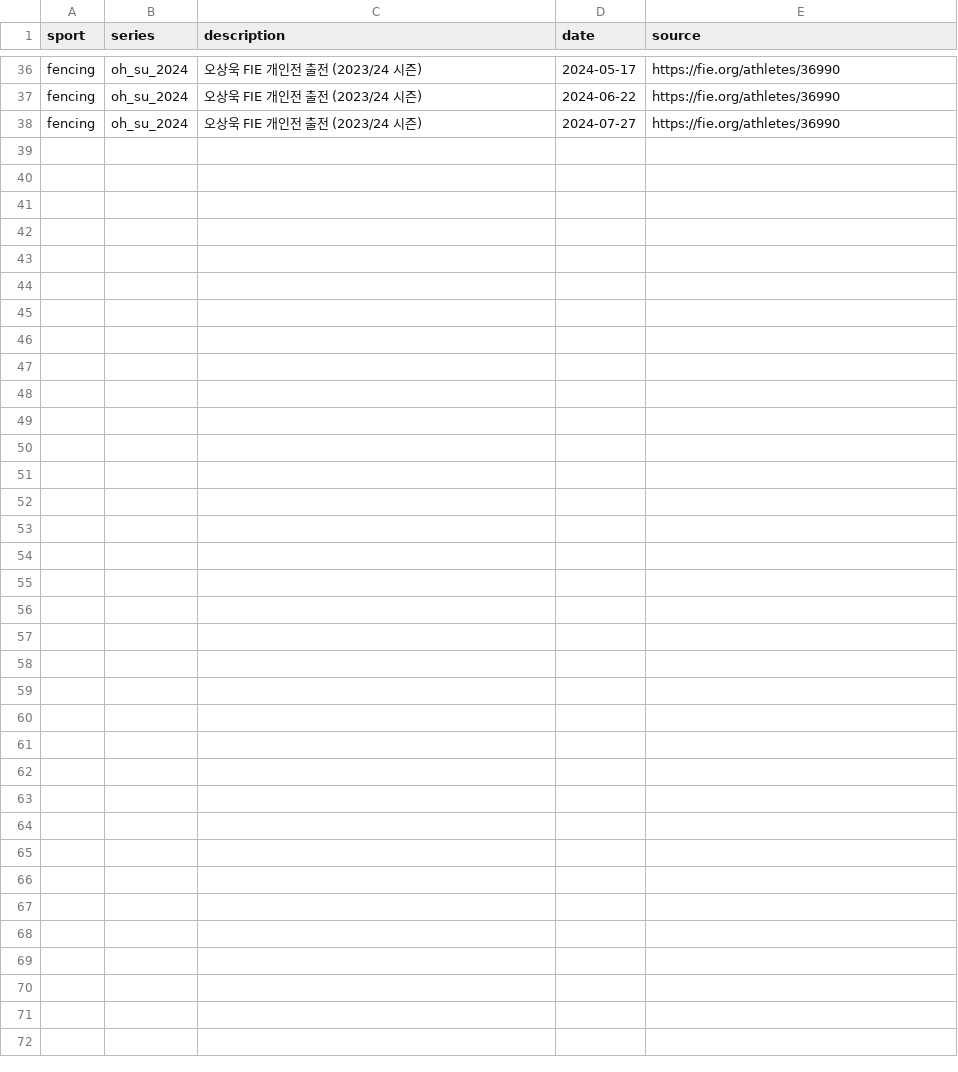
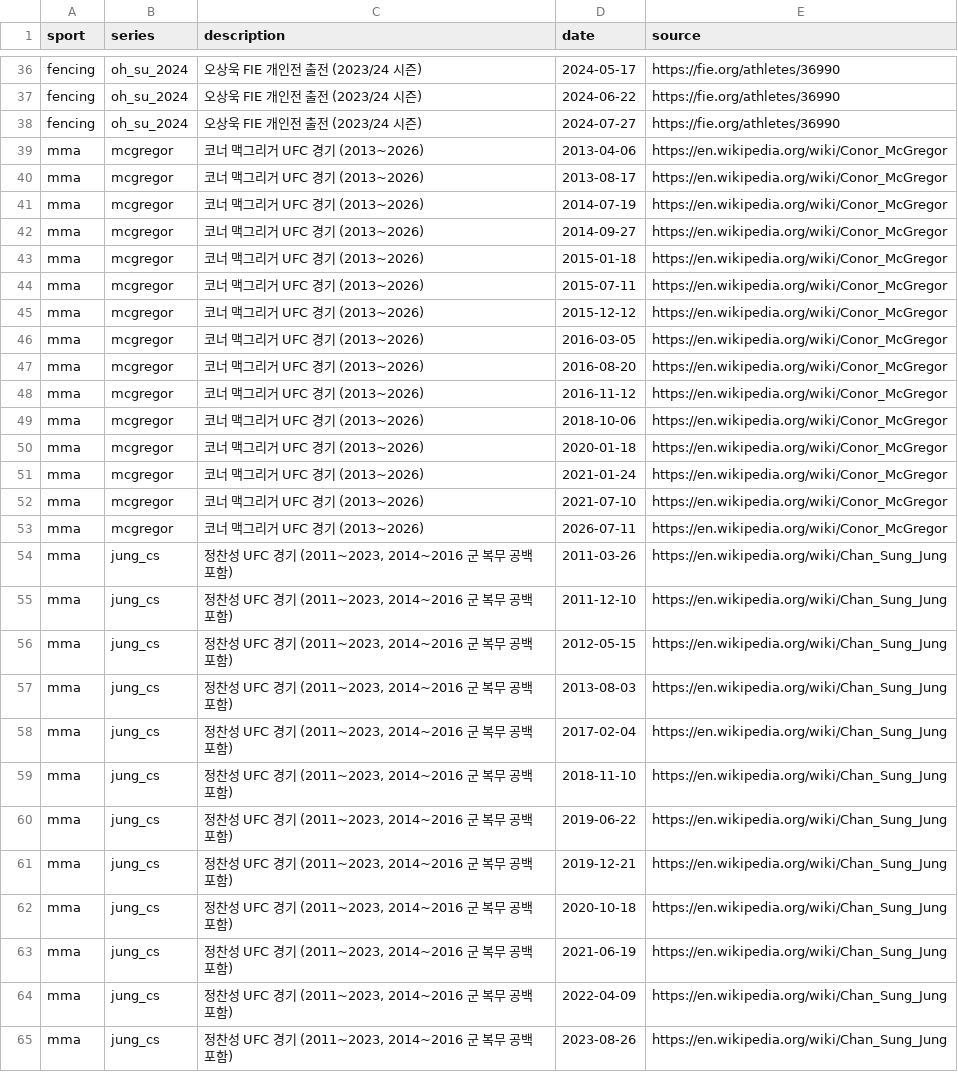
Before and after one commit to ffff101fff/fencing-pro-league, a CSV file: data/match_dates.csv, drawn as a sheet; only a part is shown, gaps mark what is left out; the diff names each change by its address in the sheet, - before the commit and + after, or states it on an @@ line.

```diff
--- a/data/match_dates.csv
+++ b/data/match_dates.csv
+row 39: mma | mcgregor | 코너 맥그리거 UFC 경기 (2013~2026) | 2013-04-06 | https://en.wikipedia.org/wiki/Conor_McGregor
+row 40: mma | mcgregor | 코너 맥그리거 UFC 경기 (2013~2026) | 2013-08-17 | https://en.wikipedia.org/wiki/Conor_McGregor
+row 41: mma | mcgregor | 코너 맥그리거 UFC 경기 (2013~2026) | 2014-07-19 | https://en.wikipedia.org/wiki/Conor_McGregor
+row 42: mma | mcgregor | 코너 맥그리거 UFC 경기 (2013~2026) | 2014-09-27 | https://en.wikipedia.org/wiki/Conor_McGregor
+row 43: mma | mcgregor | 코너 맥그리거 UFC 경기 (2013~2026) | 2015-01-18 | https://en.wikipedia.org/wiki/Conor_McGregor
+row 44: mma | mcgregor | 코너 맥그리거 UFC 경기 (2013~2026) | 2015-07-11 | https://en.wikipedia.org/wiki/Conor_McGregor
+row 45: mma | mcgregor | 코너 맥그리거 UFC 경기 (2013~2026) | 2015-12-12 | https://en.wikipedia.org/wiki/Conor_McGregor
+row 46: mma | mcgregor | 코너 맥그리거 UFC 경기 (2013~2026) | 2016-03-05 | https://en.wikipedia.org/wiki/Conor_McGregor
+row 47: mma | mcgregor | 코너 맥그리거 UFC 경기 (2013~2026) | 2016-08-20 | https://en.wikipedia.org/wiki/Conor_McGregor
+row 48: mma | mcgregor | 코너 맥그리거 UFC 경기 (2013~2026) | 2016-11-12 | https://en.wikipedia.org/wiki/Conor_McGregor
+row 49: mma | mcgregor | 코너 맥그리거 UFC 경기 (2013~2026) | 2018-10-06 | https://en.wikipedia.org/wiki/Conor_McGregor
+row 50: mma | mcgregor | 코너 맥그리거 UFC 경기 (2013~2026) | 2020-01-18 | https://en.wikipedia.org/wiki/Conor_McGregor
+row 51: mma | mcgregor | 코너 맥그리거 UFC 경기 (2013~2026) | 2021-01-24 | https://en.wikipedia.org/wiki/Conor_McGregor
+row 52: mma | mcgregor | 코너 맥그리거 UFC 경기 (2013~2026) | 2021-07-10 | https://en.wikipedia.org/wiki/Conor_McGregor
+row 53: mma | mcgregor | 코너 맥그리거 UFC 경기 (2013~2026) | 2026-07-11 | https://en.wikipedia.org/wiki/Conor_McGregor
+row 54: mma | jung_cs | 정찬성 UFC 경기 (2011~2023, 2014~2016 군 복무 공백 포함) | 2011-03-26 | https://en.wikipedia.org/wiki/Chan_Sung_Jung
+row 55: mma | jung_cs | 정찬성 UFC 경기 (2011~2023, 2014~2016 군 복무 공백 포함) | 2011-12-10 | https://en.wikipedia.org/wiki/Chan_Sung_Jung
+row 56: mma | jung_cs | 정찬성 UFC 경기 (2011~2023, 2014~2016 군 복무 공백 포함) | 2012-05-15 | https://en.wikipedia.org/wiki/Chan_Sung_Jung
+row 57: mma | jung_cs | 정찬성 UFC 경기 (2011~2023, 2014~2016 군 복무 공백 포함) | 2013-08-03 | https://en.wikipedia.org/wiki/Chan_Sung_Jung
+row 58: mma | jung_cs | 정찬성 UFC 경기 (2011~2023, 2014~2016 군 복무 공백 포함) | 2017-02-04 | https://en.wikipedia.org/wiki/Chan_Sung_Jung
+row 59: mma | jung_cs | 정찬성 UFC 경기 (2011~2023, 2014~2016 군 복무 공백 포함) | 2018-11-10 | https://en.wikipedia.org/wiki/Chan_Sung_Jung
+row 60: mma | jung_cs | 정찬성 UFC 경기 (2011~2023, 2014~2016 군 복무 공백 포함) | 2019-06-22 | https://en.wikipedia.org/wiki/Chan_Sung_Jung
+row 61: mma | jung_cs | 정찬성 UFC 경기 (2011~2023, 2014~2016 군 복무 공백 포함) | 2019-12-21 | https://en.wikipedia.org/wiki/Chan_Sung_Jung
+row 62: mma | jung_cs | 정찬성 UFC 경기 (2011~2023, 2014~2016 군 복무 공백 포함) | 2020-10-18 | https://en.wikipedia.org/wiki/Chan_Sung_Jung
+row 63: mma | jung_cs | 정찬성 UFC 경기 (2011~2023, 2014~2016 군 복무 공백 포함) | 2021-06-19 | https://en.wikipedia.org/wiki/Chan_Sung_Jung
+row 64: mma | jung_cs | 정찬성 UFC 경기 (2011~2023, 2014~2016 군 복무 공백 포함) | 2022-04-09 | https://en.wikipedia.org/wiki/Chan_Sung_Jung
+row 65: mma | jung_cs | 정찬성 UFC 경기 (2011~2023, 2014~2016 군 복무 공백 포함) | 2023-08-26 | https://en.wikipedia.org/wiki/Chan_Sung_Jung
```
Also changed, not shown: results/match_gaps.csv, 3 other files.
